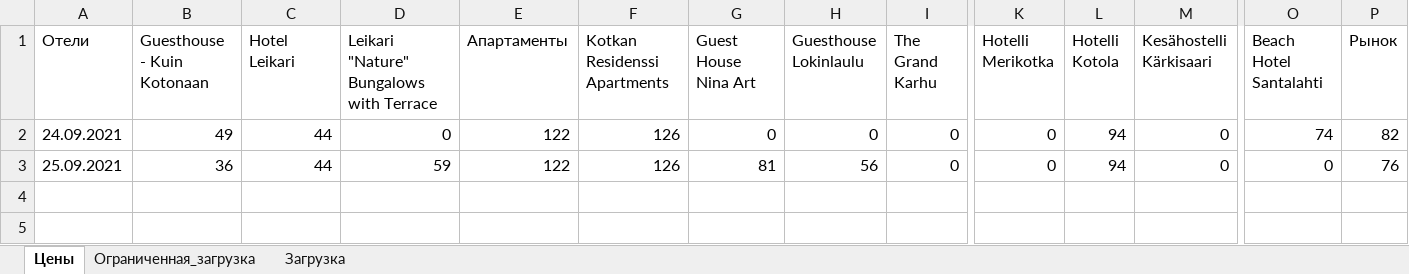
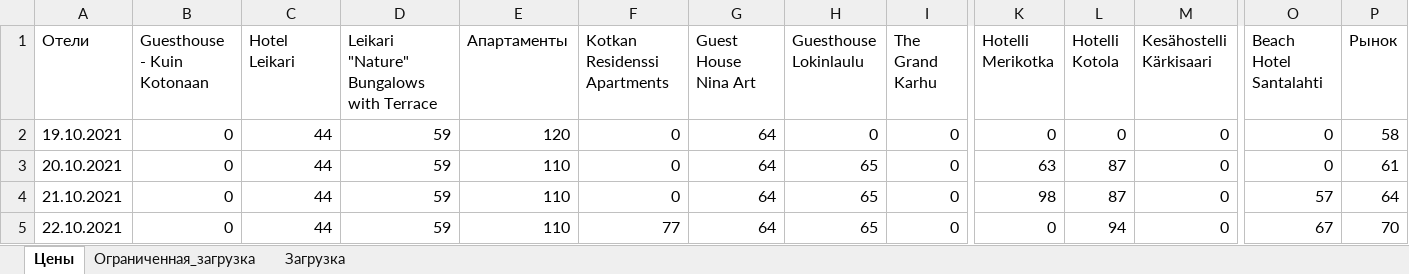
Before and after one commit to GleBruk/Hotel-parser, an Excel workbook: 1adults-1days-chart.xlsx, sheet Цены, drawn as a sheet; only a part is shown, gaps mark what is left out; values as stored, in another font and other column widths than the file's, no borders; charts and pictures not drawn; removed rows and columns are numbered as before the commit, all else as after; rows hold the shown columns only; the diff names each change by its address in the sheet, - before the commit and + after, or states it on an @@ line.

```diff
--- a/1adults-1days-chart.xlsx (sheet Цены)
+++ b/1adults-1days-chart.xlsx (sheet Цены)
-row 2: 24.09.2021 | 49 | 44 | 0 | 122 | 126 | 0 | 0 | 0 | 0 | 94 | 0 | 74 | 82
-A2 (Отели): 25.09.2021
+A2 (Отели): 19.10.2021
-B2 (Guesthouse - Kuin Kotonaan): 36
+B2 (Guesthouse - Kuin Kotonaan): 0
-E2 (Апартаменты): 122
+E2 (Апартаменты): 120
-F2 (Kotkan Residenssi Apartments): 126
+F2 (Kotkan Residenssi Apartments): 0
-G2 (Guest House Nina Art): 81
+G2 (Guest House Nina Art): 64
-H2 (Guesthouse Lokinlaulu): 56
+H2 (Guesthouse Lokinlaulu): 0
-L2 (Hotelli Kotola): 94
+L2 (Hotelli Kotola): 0
-P2 (Рынок): 76
+P2 (Рынок): 58
+row 3: 20.10.2021 | 0 | 44 | 59 | 110 | 0 | 64 | 65 | 0 | 63 | 87 | 0 | 0 | 61
+row 4: 21.10.2021 | 0 | 44 | 59 | 110 | 0 | 64 | 65 | 0 | 98 | 87 | 0 | 57 | 64
+row 5: 22.10.2021 | 0 | 44 | 59 | 110 | 77 | 64 | 65 | 0 | 0 | 94 | 0 | 67 | 70
```
Also changed, not shown: sheet Загрузка, sheet Ограниченная_загрузка, charts or pictures, 36 other files.
